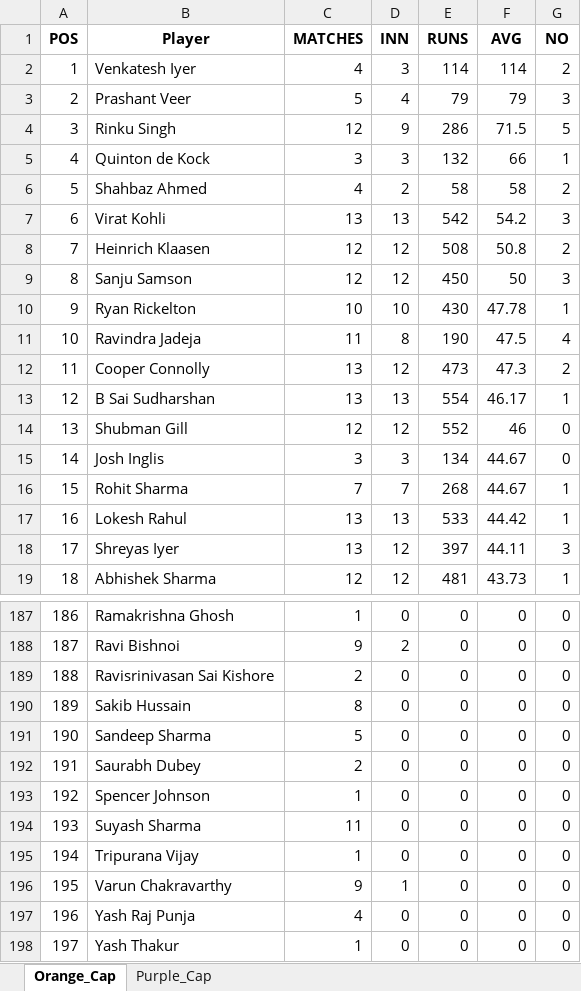
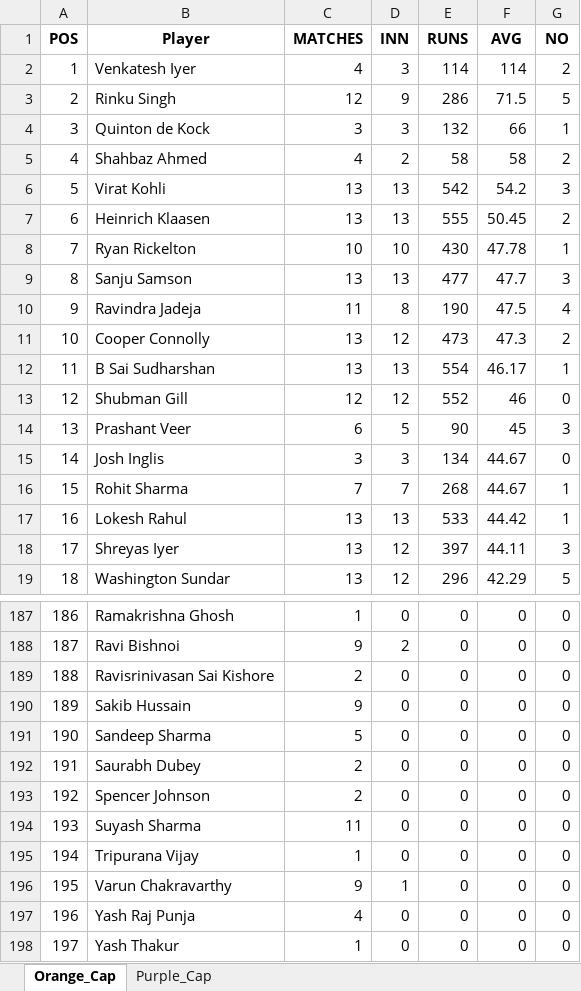
Before and after one commit to aaravmody/shroff-hundred-auction, an Excel workbook: ipl_stats_2026.xlsx, sheet Orange_Cap, drawn as a sheet; only a part is shown, gaps mark what is left out; values as stored, in another font and other column widths than the file's, no borders; removed rows and columns are numbered as before the commit, all else as after; the diff covers the shown part only; the diff names each change by its address in the sheet, - before the commit and + after, or states it on an @@ line.

Commit message:
auto update fantasy data

```diff
--- a/ipl_stats_2026.xlsx (sheet Orange_Cap)
+++ b/ipl_stats_2026.xlsx (sheet Orange_Cap)
-row 3: 2 | Prashant Veer | 5 | 4 | 79 | 79 | 3
-A3 (POS): 3
+A3 (POS): 2
-A4 (POS): 4
+A4 (POS): 3
-A5 (POS): 5
+A5 (POS): 4
+row 6: 5 | Virat Kohli | 13 | 13 | 542 | 54.2 | 3
-B7 (Player): Virat Kohli
+B7 (Player): Heinrich Klaasen
-E7 (RUNS): 542
+E7 (RUNS): 555
-F7 (AVG): 54.2
+F7 (AVG): 50.45
-G7 (NO): 3
+G7 (NO): 2
-B8 (Player): Heinrich Klaasen
+B8 (Player): Ryan Rickelton
-C8 (MATCHES): 12
+C8 (MATCHES): 10
-D8 (INN): 12
+D8 (INN): 10
-E8 (RUNS): 508
+E8 (RUNS): 430
-F8 (AVG): 50.8
+F8 (AVG): 47.78
-G8 (NO): 2
+G8 (NO): 1
-C9 (MATCHES): 12
+C9 (MATCHES): 13
-D9 (INN): 12
+D9 (INN): 13
-E9 (RUNS): 450
+E9 (RUNS): 477
-F9 (AVG): 50
+F9 (AVG): 47.7
-row 10: 9 | Ryan Rickelton | 10 | 10 | 430 | 47.78 | 1
-A10 (POS): 10
+A10 (POS): 9
-A11 (POS): 11
+A11 (POS): 10
-A12 (POS): 12
+A12 (POS): 11
-A13 (POS): 13
+A13 (POS): 12
+row 14: 13 | Prashant Veer | 6 | 5 | 90 | 45 | 3
-B19 (Player): Abhishek Sharma
+B19 (Player): Washington Sundar
-C19 (MATCHES): 12
+C19 (MATCHES): 13
-E19 (RUNS): 481
+E19 (RUNS): 296
-F19 (AVG): 43.73
+F19 (AVG): 42.29
-G19 (NO): 1
+G19 (NO): 5
-C190 (MATCHES): 8
+C190 (MATCHES): 9
-C193 (MATCHES): 1
+C193 (MATCHES): 2
```
Also changed, not shown: 8 added rows, 8 removed rows and 138 edited cells elsewhere in this sheet, sheet Purple_Cap, IPL_Fantasy_Points.xlsx, 3 other files.
